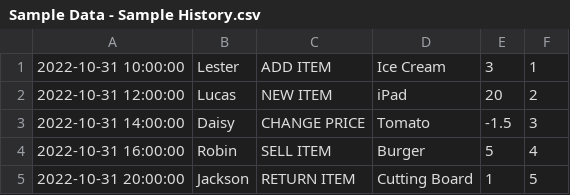
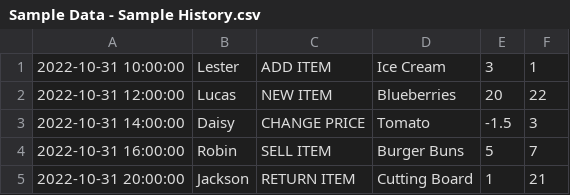
Before and after one commit to Robinrswanson/course-project-group-131, a CSV file: src/main/java/database/Sample Data - Sample History.csv, drawn as a sheet.

```diff
--- a/src/main/java/database/Sample Data - Sample History.csv
+++ b/src/main/java/database/Sample Data - Sample History.csv
@@ -1,5 +1,5 @@
 2022-10-31 10:00:00,Lester,ADD ITEM,Ice Cream,3,1
-2022-10-31 12:00:00,Lucas,NEW ITEM,iPad,20,2
+2022-10-31 12:00:00,Lucas,NEW ITEM,Blueberries,20,22
 2022-10-31 14:00:00,Daisy,CHANGE PRICE,Tomato,-1.5,3
-2022-10-31 16:00:00,Robin,SELL ITEM,Burger,5,4
-2022-10-31 20:00:00,Jackson,RETURN ITEM,Cutting Board,1,5
+2022-10-31 16:00:00,Robin,SELL ITEM,Burger Buns,5,7
+2022-10-31 20:00:00,Jackson,RETURN ITEM,Cutting Board,1,21
```
Also changed, not shown: src/main/java/database/Database.csv, src/main/java/database/Sample Data - Sample Item.csv, 38 other files.
